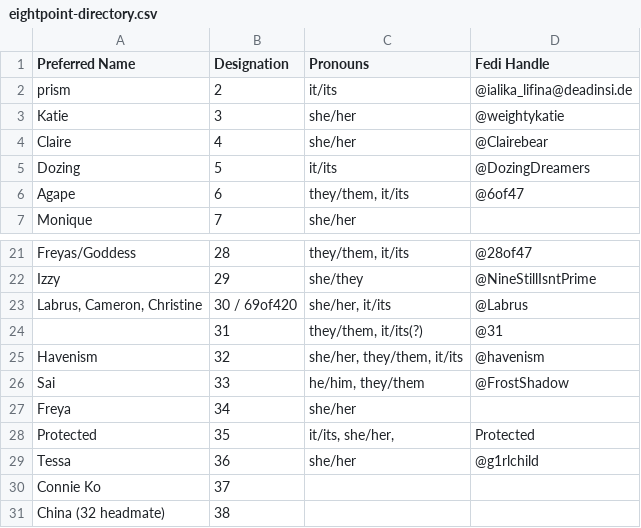
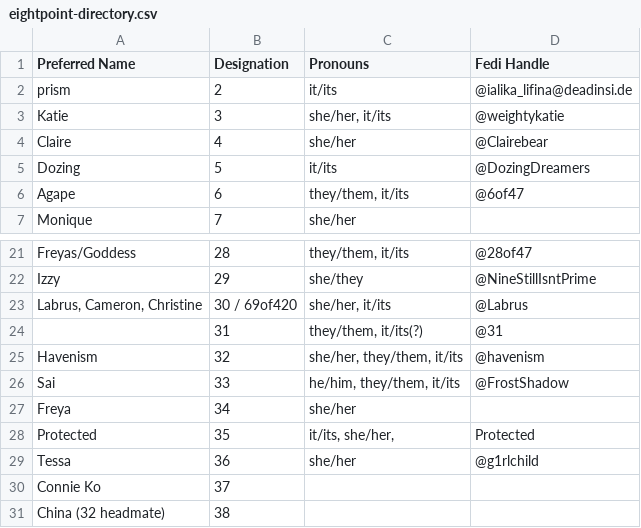
Before and after one commit to Eightpoint-Collective/directory, a CSV file: eightpoint-directory.csv, drawn as a sheet; only a part is shown, gaps mark what is left out.

Commit message:
Update eightpoint-directory.csv
Update pronouns for 3 and 33

```diff
--- a/eightpoint-directory.csv
+++ b/eightpoint-directory.csv
@@ -2,3 +2,3 @@ Preferred Name,Designation,Pronouns,Fedi Handle
 prism,2,it/its,@ialika_lifina@deadinsi.de
-Katie,3,she/her,@weightykatie
+Katie,3,"she/her, it/its",@weightykatie
 Claire,4,she/her,@Clairebear
@@ -25,3 +25,3 @@ Izzy,29,she/they,@NineStillIsntPrime
 "Havenism",32,"she/her, they/them, it/its",@havenism
-"Sai",33,"he/him, they/them",@FrostShadow
+"Sai",33,"he/him, they/them, it/its",@FrostShadow
 "Freya",34,"she/her",
```
